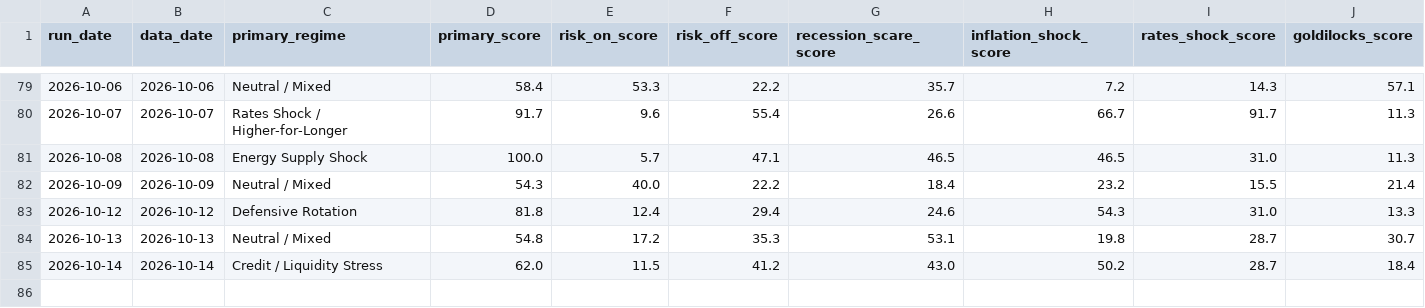
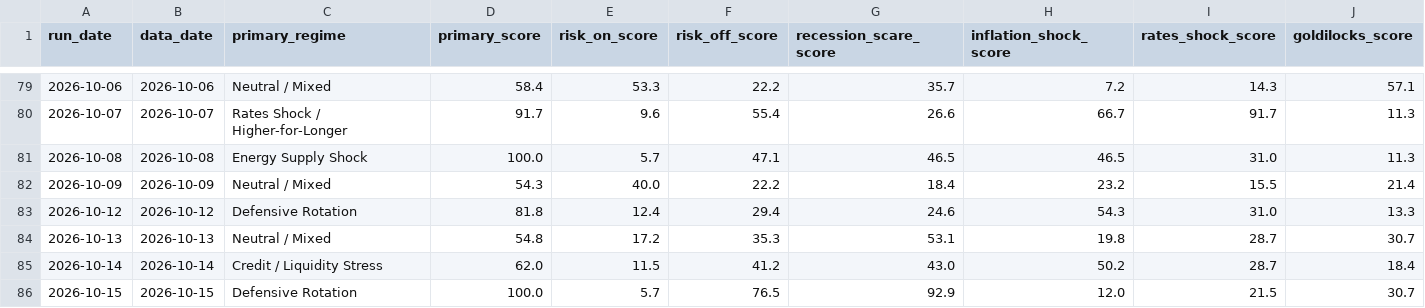
Before and after one commit to flav7557/macro-regime-dashboard, a CSV file: data/regime_history.csv, drawn as a sheet; only a part is shown, gaps mark what is left out; rows hold the shown columns only; the diff names each change by its address in the sheet, - before the commit and + after, or states it on an @@ line.

```diff
--- a/data/regime_history.csv
+++ b/data/regime_history.csv
+row 86: 2026-10-15 | 2026-10-15 | Defensive Rotation | 100.0 | 5.7 | 76.5 | 92.9 | 12.0 | 21.5 | 30.7
```
